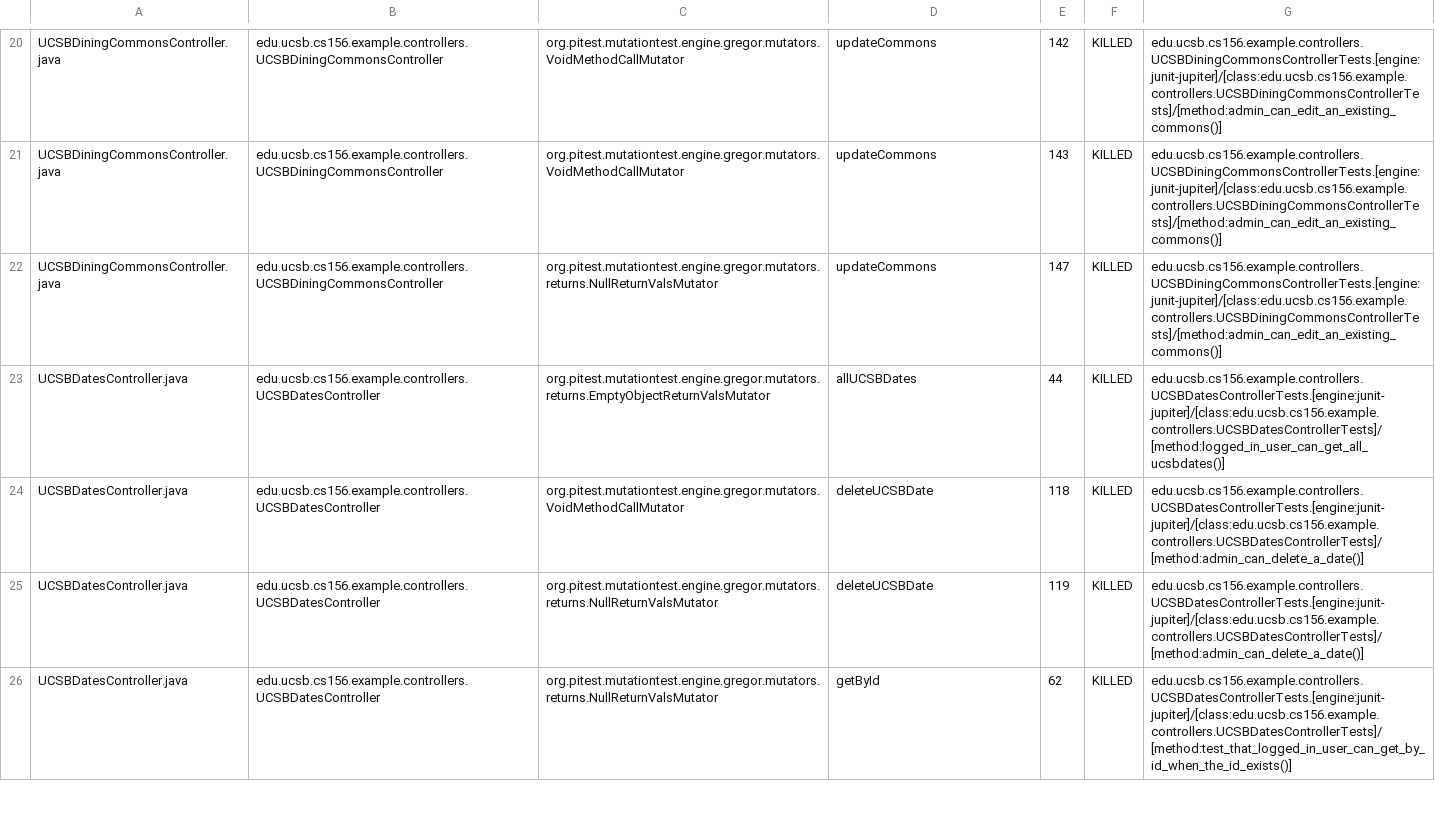
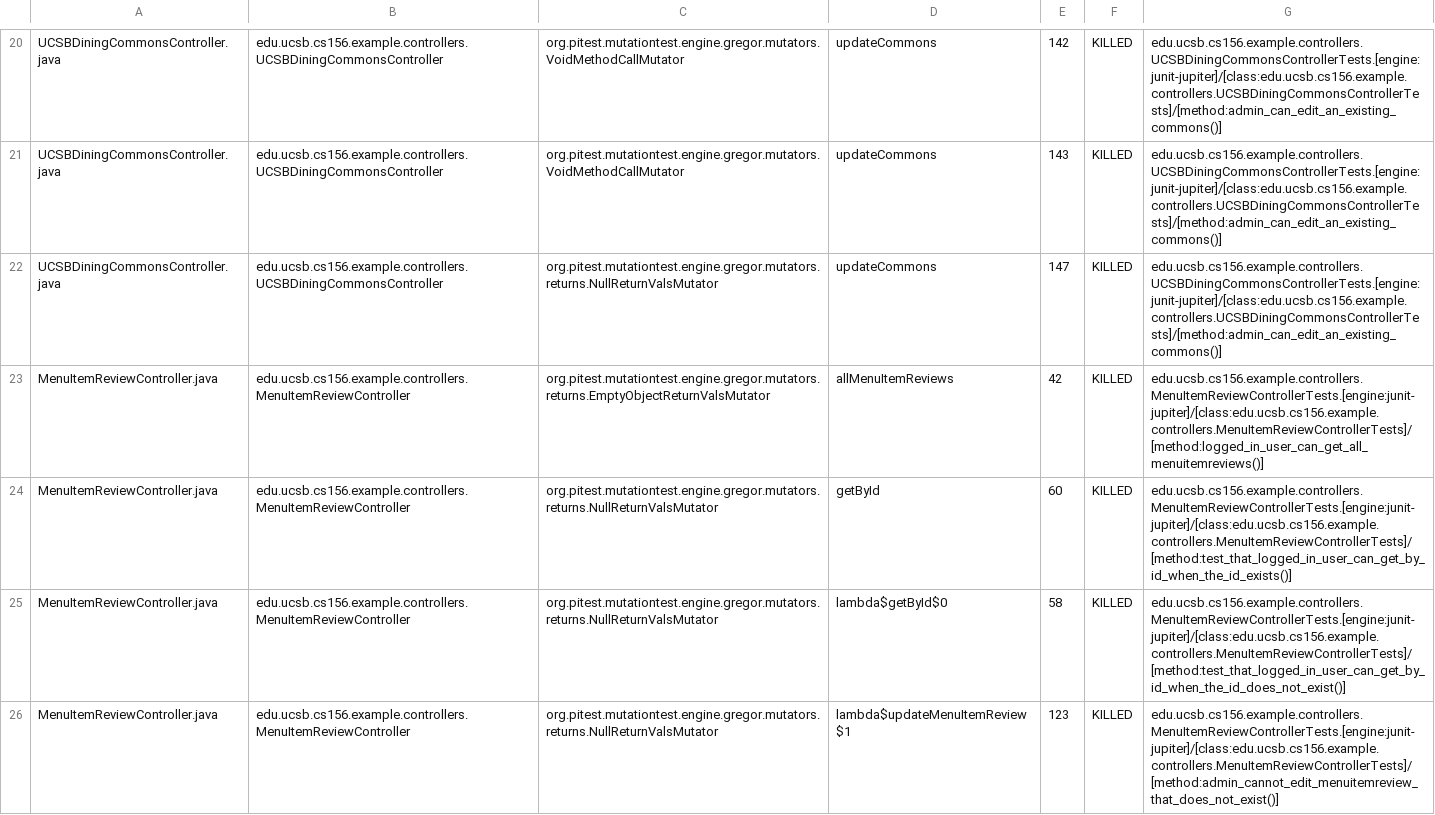
Before and after one commit to ucsb-cs156-f25/team01-f25-10, a CSV file: pitest/mutations.csv, drawn as a sheet; only a part is shown, gaps mark what is left out; the shorter side is filled out with more unchanged rows; the diff covers the shown part only; the diff names each change by its address in the sheet, - before the commit and + after, or states it on an @@ line.

Commit message:
Deploying to gh-pages from @ ucsb-cs156-f25/team01-f25-10@bade9b7e2cf07a3ddbd218da2093c7cc235c4346 🚀

```diff
--- a/pitest/mutations.csv
+++ b/pitest/mutations.csv
+row 23: MenuItemReviewController.java | edu.ucsb.cs156.example.controllers.MenuItemReviewController | org.pitest.mutationtest.engine.gregor.mutators.returns.EmptyObjectReturnValsMutator | allMenuItemReviews | 42 | KILLED | edu.ucsb.cs156.example.controllers.MenuItemReviewControllerTests.[engine:junit-jupiter]/[class:edu.ucsb.cs156.example.controllers.MenuItemReviewControllerTests]/[method:logged_in_user_can_get_all_menuitemreviews()]
+row 24: MenuItemReviewController.java | edu.ucsb.cs156.example.controllers.MenuItemReviewController | org.pitest.mutationtest.engine.gregor.mutators.returns.NullReturnValsMutator | getById | 60 | KILLED | edu.ucsb.cs156.example.controllers.MenuItemReviewControllerTests.[engine:junit-jupiter]/[class:edu.ucsb.cs156.example.controllers.MenuItemReviewControllerTests]/[method:test_that_logged_in_user_can_get_by_id_when_the_id_exists()]
+row 25: MenuItemReviewController.java | edu.ucsb.cs156.example.controllers.MenuItemReviewController | org.pitest.mutationtest.engine.gregor.mutators.returns.NullReturnValsMutator | lambda$getById$0 | 58 | KILLED | edu.ucsb.cs156.example.controllers.MenuItemReviewControllerTests.[engine:junit-jupiter]/[class:edu.ucsb.cs156.example.controllers.MenuItemReviewControllerTests]/[method:test_that_logged_in_user_can_get_by_id_when_the_id_does_not_exist()]
+row 26: MenuItemReviewController.java | edu.ucsb.cs156.example.controllers.MenuItemReviewController | org.pitest.mutationtest.engine.gregor.mutators.returns.NullReturnValsMutator | lambda$updateMenuItemReview$1 | 123 | KILLED | edu.ucsb.cs156.example.controllers.MenuItemReviewControllerTests.[engine:junit-jupiter]/[class:edu.ucsb.cs156.example.controllers.MenuItemReviewControllerTests]/[method:admin_cannot_edit_menuitemreview_that_does_not_exist()]
```
Also changed, not shown: 10 added rows, 7 removed rows and 2 moved rows elsewhere in this file, 19 other files.
